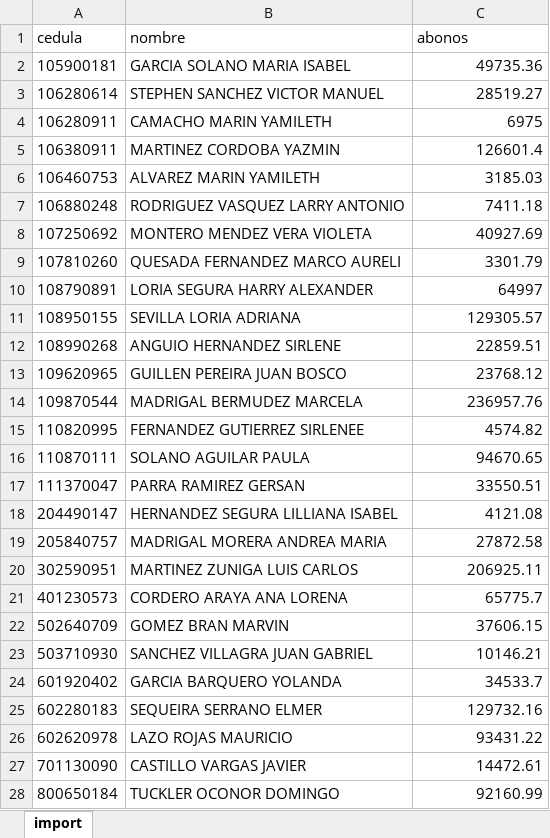
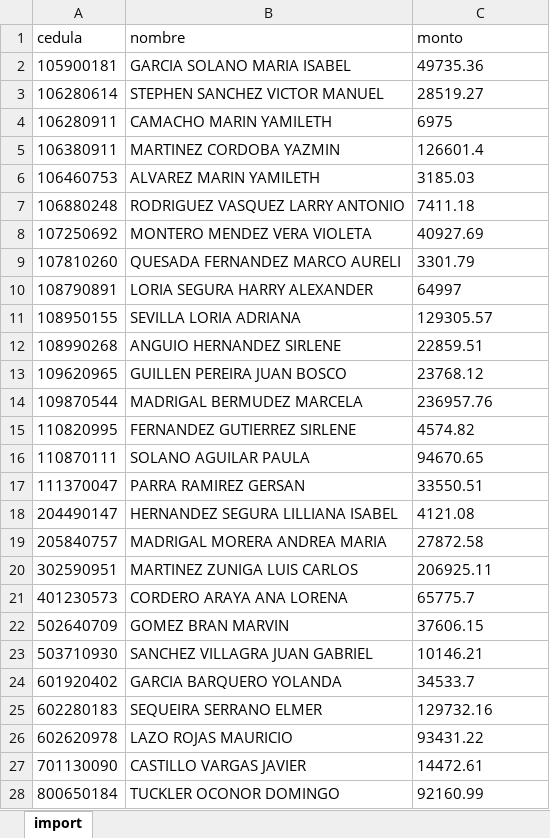
Before and after one commit to leogomez74/studio, an Excel workbook: .prueba/planilla coopeservicios Dic 25.xlsx, sheet import, drawn as a sheet; only a part is shown; values as stored, in another font and other column widths than the file's, no borders; the diff covers the shown part only; the diff names each change by its address in the sheet, - before the commit and + after, or states it on an @@ line.

Commit message:
archivos .prueba planillas

```diff
--- a/.prueba/planilla coopeservicios Dic 25.xlsx (sheet import)
+++ b/.prueba/planilla coopeservicios Dic 25.xlsx (sheet import)
-C1: abonos
+C1: monto
-C2:C28 alignment: right
+C2:C28 alignment: left
-B15 (nombre): FERNANDEZ GUTIERREZ SIRLENEE
+B15 (nombre): FERNANDEZ GUTIERREZ SIRLENE
```
Also changed, not shown: cell formats elsewhere in this sheet, .prueba/DETALLE DEDUCCIONES CREDIPEP_AGO25.xlsx, 3 other files.
